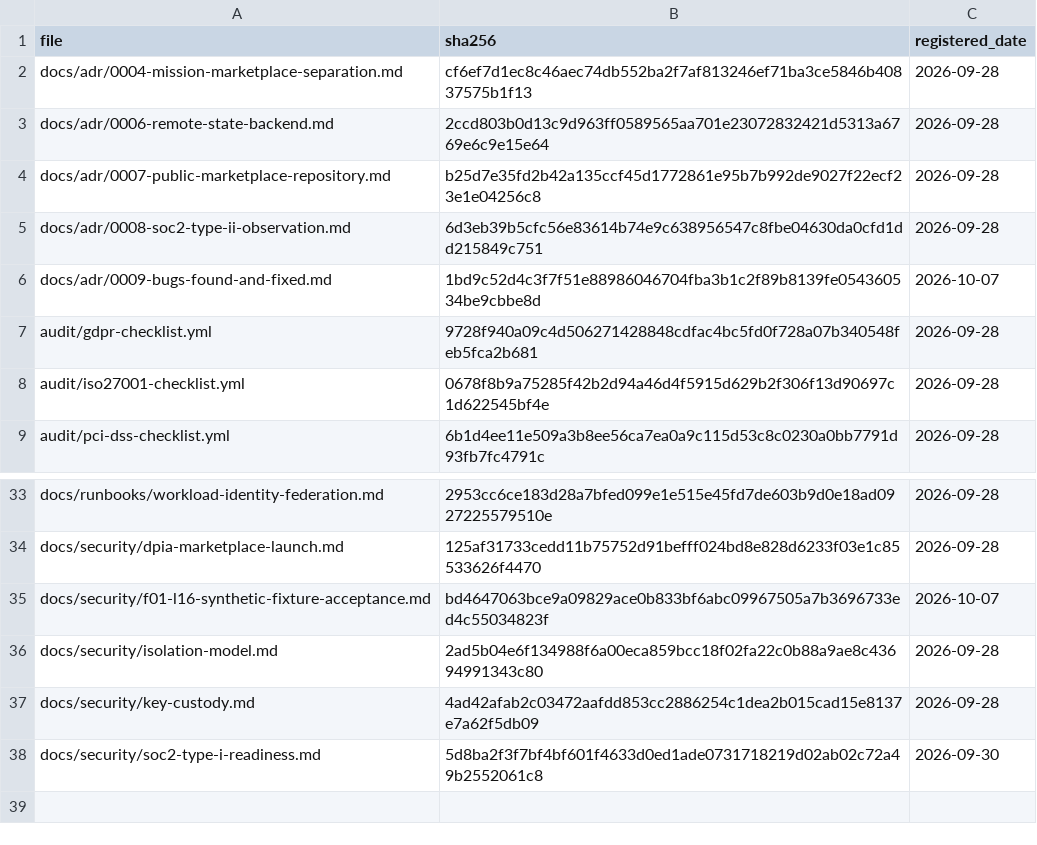
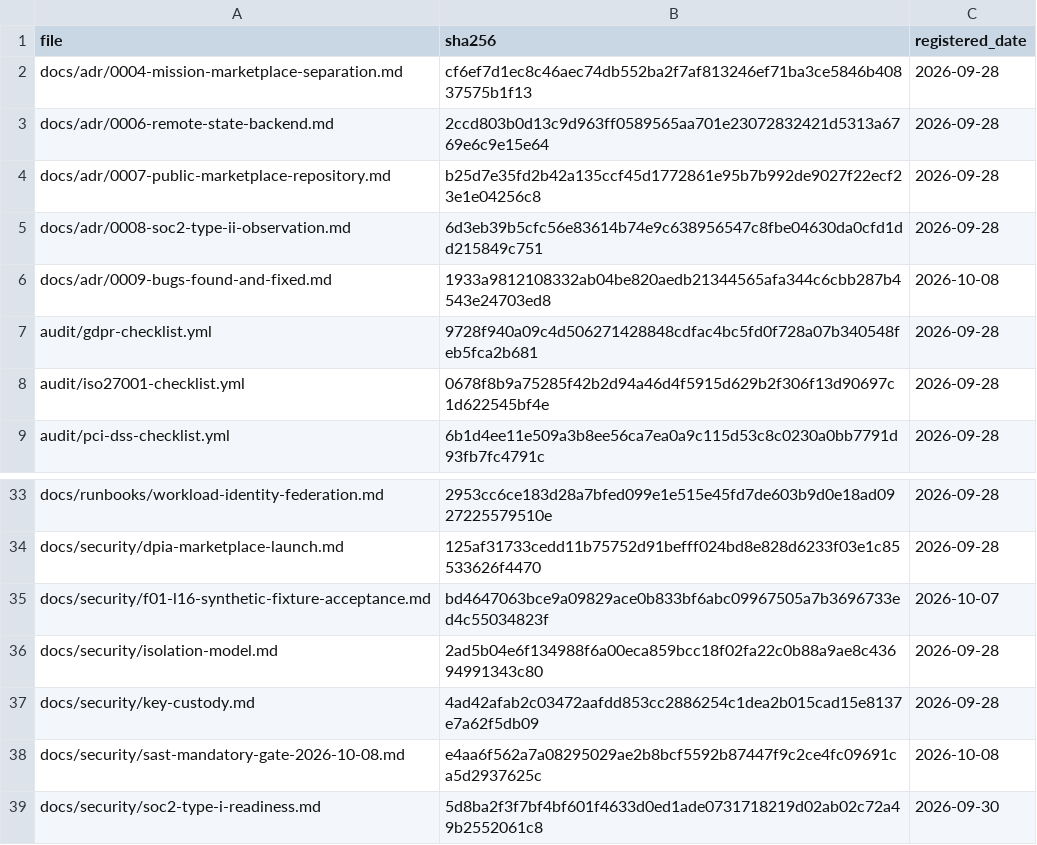
Before and after one commit to jolarca-dev/jolarca-control, a CSV file: docs/evidence-registry.csv, drawn as a sheet; only a part is shown, gaps mark what is left out.

Commit message:
docs(security): record A-08 SAST gate triage and negative-control proof
Adds docs/security/sast-mandatory-gate-2026-10-08.md (first-run triage: semgrep 0, bandit B108 false positive nosec, trivy GIT-0004/GIT-0001 accepted to D-05/fleet-public-2026-10 with expiry; throwaway run 37699506676 proves detection), F-05 in ADR-0009, CHANGELOG entry, and re-hashes the evidence registry.

```diff
--- a/docs/evidence-registry.csv
+++ b/docs/evidence-registry.csv
@@ -5,3 +5,3 @@ docs/adr/0007-public-marketplace-repository.md,b25d7e35fd2b42a135ccf45d1772861e9
 docs/adr/0008-soc2-type-ii-observation.md,6d3eb39b5cfc56e83614b74e9c638956547c8fbe04630da0cfd1dd215849c751,2026-09-28
-docs/adr/0009-bugs-found-and-fixed.md,1bd9c52d4c3f7f51e88986046704fba3b1c2f89b8139fe054360534be9cbbe8d,2026-10-07
+docs/adr/0009-bugs-found-and-fixed.md,1933a9812108332ab04be820aedb21344565afa344c6cbb287b4543e24703ed8,2026-10-08
 audit/gdpr-checklist.yml,9728f940a09c4d506271428848cdfac4bc5fd0f728a07b340548feb5fca2b681,2026-09-28
@@ -37,2 +37,3 @@ docs/security/isolation-model.md,2ad5b04e6f134988f6a00eca859bcc18f02fa22c0b88a9a
 docs/security/key-custody.md,4ad42afab2c03472aafdd853cc2886254c1dea2b015cad15e8137e7a62f5db09,2026-09-28
+docs/security/sast-mandatory-gate-2026-10-08.md,e4aa6f562a7a08295029ae2b8bcf5592b87447f9c2ce4fc09691ca5d2937625c,2026-10-08
 docs/security/soc2-type-i-readiness.md,5d8ba2f3f7bf4bf601f4633d0ed1ade0731718219d02ab02c72a49b2552061c8,2026-09-30
```
Also changed, not shown: 3 other files.
